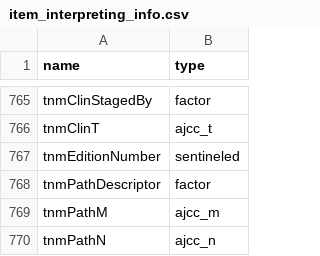
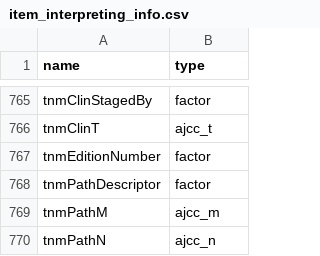
Before and after one commit to WerthPADOH/naaccr, a CSV file: data-raw/item_interpreting_info.csv, drawn as a sheet; only a part is shown, gaps mark what is left out.

Commit message:
TNM edition number is now a factor

```diff
--- a/data-raw/item_interpreting_info.csv
+++ b/data-raw/item_interpreting_info.csv
@@ -766,3 +766,3 @@ tnmClinStagedBy,factor
 tnmClinT,ajcc_t
-tnmEditionNumber,sentineled
+tnmEditionNumber,factor
 tnmPathDescriptor,factor
```
